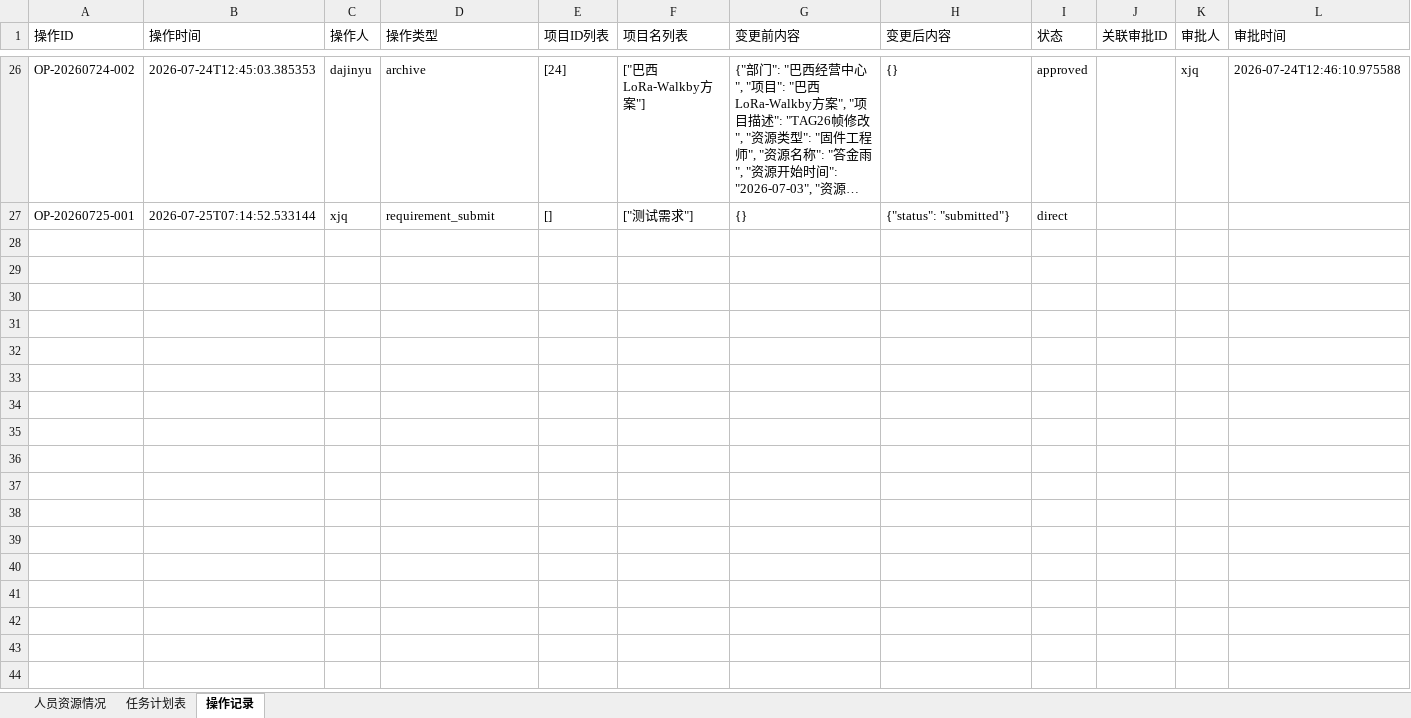
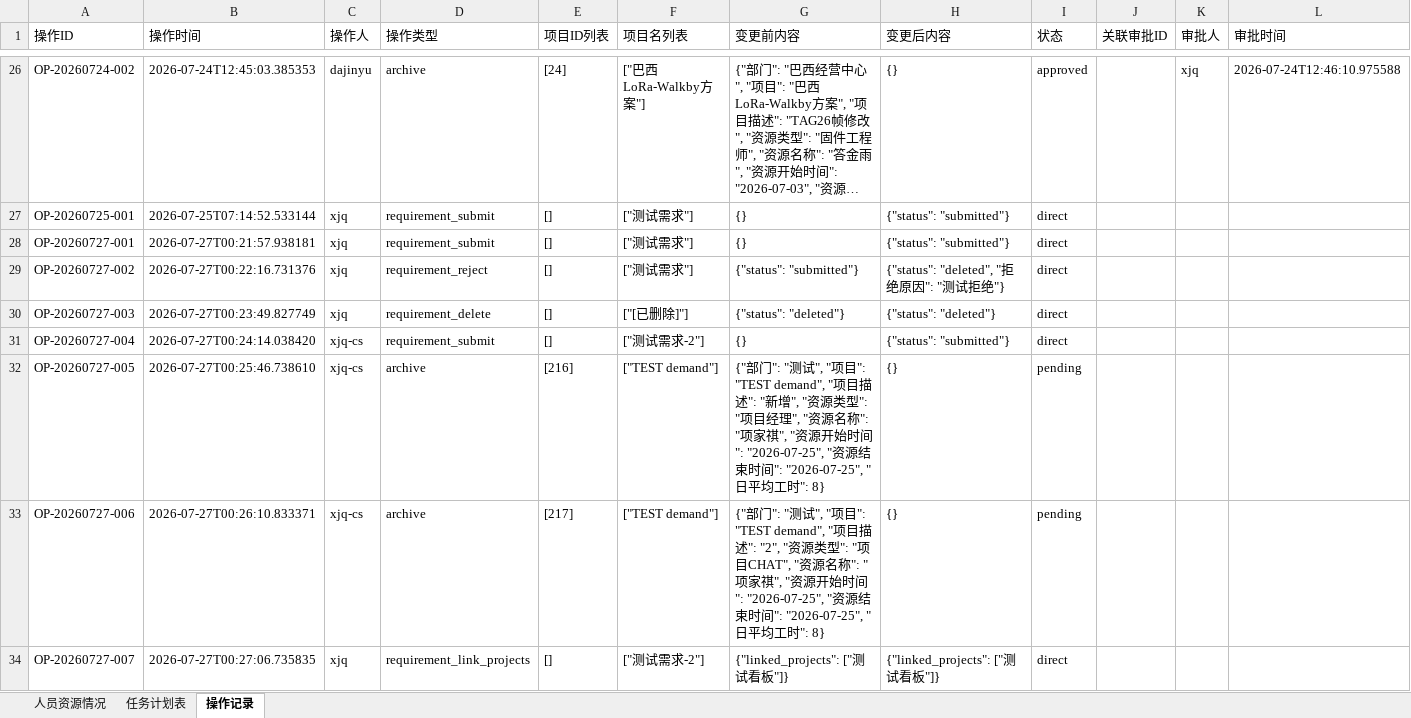
Before and after one commit to kill-Japanese/report-check, an Excel workbook: 超声波户表脚本.xlsx, sheet 操作记录, drawn as a sheet; only a part is shown, gaps mark what is left out; long unchanged cells end in …; values as stored, in another font and other column widths than the file's, no borders; the diff names each change by its address in the sheet, - before the commit and + after, or states it on an @@ line.

Commit message:
[API同步] xjq归档项目 - 2026-07-27 00:28:43

```diff
--- a/超声波户表脚本.xlsx (sheet 操作记录)
+++ b/超声波户表脚本.xlsx (sheet 操作记录)
+row 28: OP-20260727-001 | 2026-07-27T00:21:57.938181 | xjq | requirement_submit | [] | ["测试需求"] | {} | {"status": "submitted"} | direct
+row 29: OP-20260727-002 | 2026-07-27T00:22:16.731376 | xjq | requirement_reject | [] | ["测试需求"] | {"status": "submitted"} | {"status": "deleted", "拒绝原因": "测试拒绝"} | direct
+row 30: OP-20260727-003 | 2026-07-27T00:23:49.827749 | xjq | requirement_delete | [] | ["[已删除]"] | {"status": "deleted"} | {"status": "deleted"} | direct
+row 31: OP-20260727-004 | 2026-07-27T00:24:14.038420 | xjq-cs | requirement_submit | [] | ["测试需求-2"] | {} | {"status": "submitted"} | direct
+row 32: OP-20260727-005 | 2026-07-27T00:25:46.738610 | xjq-cs | archive | [216] | ["TEST demand"] | {"部门": "测试", "项目": "TEST demand", "项目描述": "新增", "资源类型": "项目经理", "资源名称": "项家祺", "资源开始时间": "2026-07-25", "资源结束时间": "2026-07-25", "日平均工时": 8} | {} | pending
+row 33: OP-20260727-006 | 2026-07-27T00:26:10.833371 | xjq-cs | archive | [217] | ["TEST demand"] | {"部门": "测试", "项目": "TEST demand", "项目描述": "2", "资源类型": "项目CHAT", "资源名称": "项家祺", "资源开始时间": "2026-07-25", "资源结束时间": "2026-07-25", "日平均工时": 8} | {} | pending
+row 34: OP-20260727-007 | 2026-07-27T00:27:06.735835 | xjq | requirement_link_projects | [] | ["测试需求-2"] | {"linked_projects": ["测试看板"]} | {"linked_projects": ["测试看板"]} | direct
```
Also changed, not shown: sheet 任务计划表.
